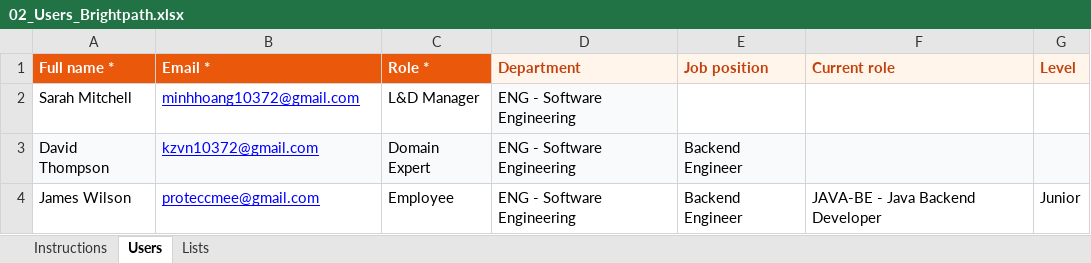
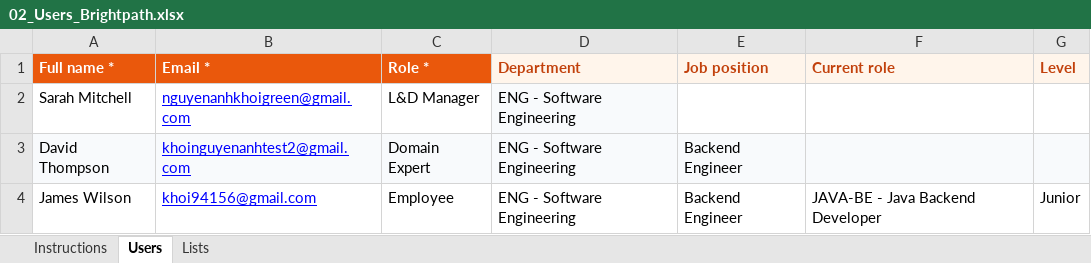
Before and after one commit to SEP490-Fall-2026-GFA26SE64/SEP490, an Excel workbook: Demo/02_Users_Brightpath.xlsx, sheet Users, drawn as a sheet; values as stored, in another font and other column widths than the file's, no borders; the diff names each change by its address in the sheet, - before the commit and + after, or states it on an @@ line.

```diff
--- a/Demo/02_Users_Brightpath.xlsx (sheet Users)
+++ b/Demo/02_Users_Brightpath.xlsx (sheet Users)
-B2 (Email *): minhhoang10372@gmail.com
+B2 (Email *): nguyenanhkhoigreen@gmail.com
-B3 (Email *): kzvn10372@gmail.com
+B3 (Email *): khoinguyenanhtest2@gmail.com
-B4 (Email *): proteccmee@gmail.com
+B4 (Email *): khoi94156@gmail.com
```
Also changed, not shown: Demo/04_MicroSkills_JavaBackend.xlsx, 10 other files.
